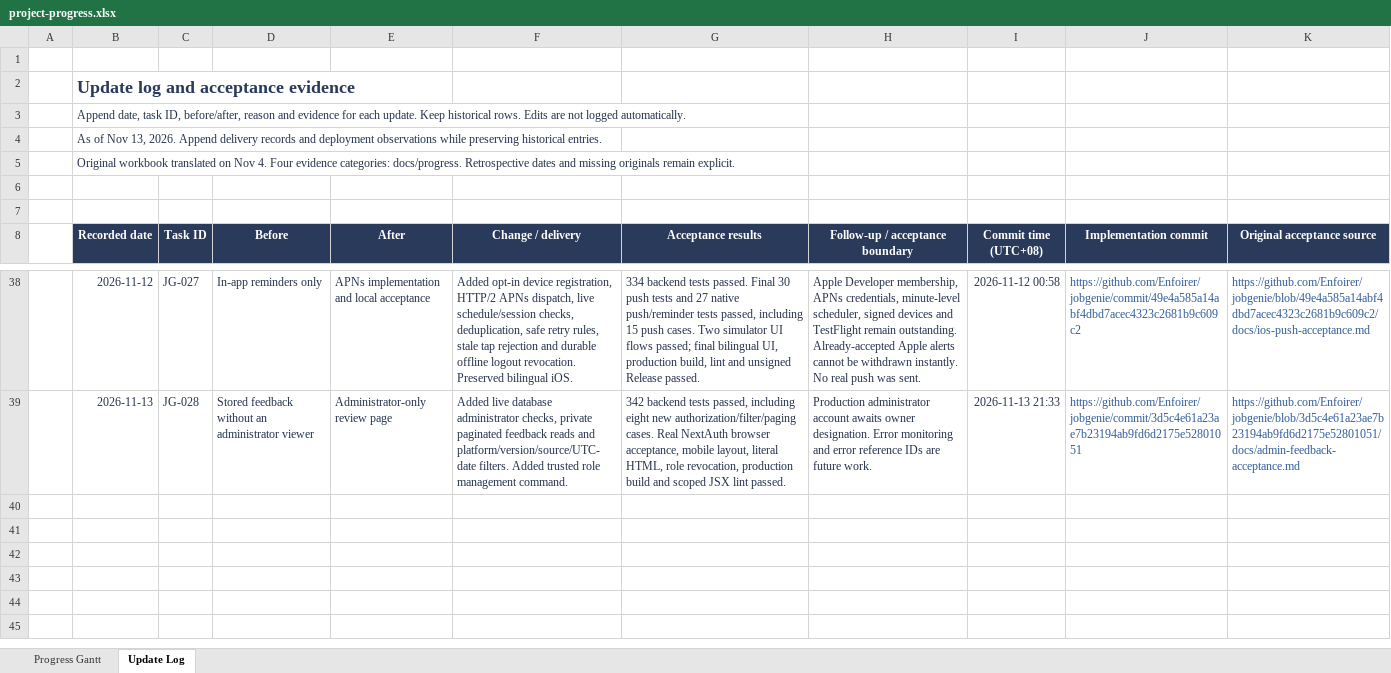
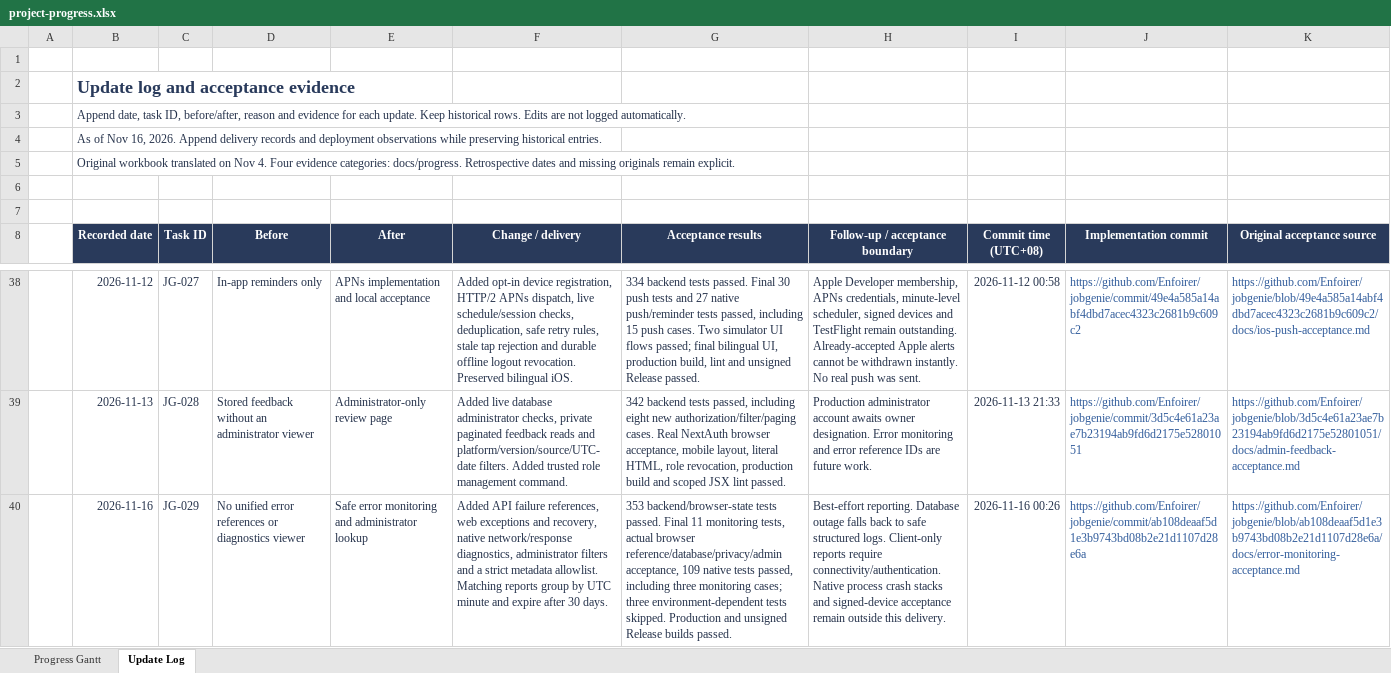
Before and after one commit to Enfoirer/jobgenie, an Excel workbook: docs/progress/project-progress.xlsx, sheet Update Log, drawn as a sheet; only a part is shown, gaps mark what is left out; values as stored, in another font and other column widths than the file's, no borders; the diff names each change by its address in the sheet, - before the commit and + after, or states it on an @@ line.

Commit message:
Record JG-029 monitoring acceptance and deployment evidence
Update the original progress workbook and append English requirements, sanitized test logs, reviewed captures and the successful Vercel deployment observation.

```diff
--- a/docs/progress/project-progress.xlsx (sheet Update Log)
+++ b/docs/progress/project-progress.xlsx (sheet Update Log)
-B4 (Recorded date): …of Nov 13, 2026. Append…
+B4 (Recorded date): …of Nov 16, 2026. Append…
+row 40:  | 2026-11-16 | JG-029 | No unified error references or diagnostics viewer | Safe error monitoring and administrator lookup | Added API failure references, web exceptions and recovery, native network/response diagnostics, administrator filters and a strict metadata allowlist. Matching reports group by UTC minute and expire after 30 days. | 353 backend/browser-state tests passed. Final 11 monitoring tests, actual browser reference/database/privacy/admin acceptance, 109 native tests passed, including three monitoring cases; three environment-dependent tests skipped. Production and unsigned Release builds passed. | Best-effort reporting. Database outage falls back to safe structured logs. Client-only reports require connectivity/authentication. Native process crash stacks and signed-device acceptance remain outside this delivery. | 2026-11-16 00:26 | https://github.com/Enfoirer/jobgenie/commit/ab108deaaf5d1e3b9743bd08b2e21d1107d28e6a | https://github.com/Enfoirer/jobgenie/blob/ab108deaaf5d1e3b9743bd08b2e21d1107d28e6a/docs/error-monitoring-acceptance.md
```
Also changed, not shown: sheet Progress Gantt, formulas that keep their value, 18 other files.
